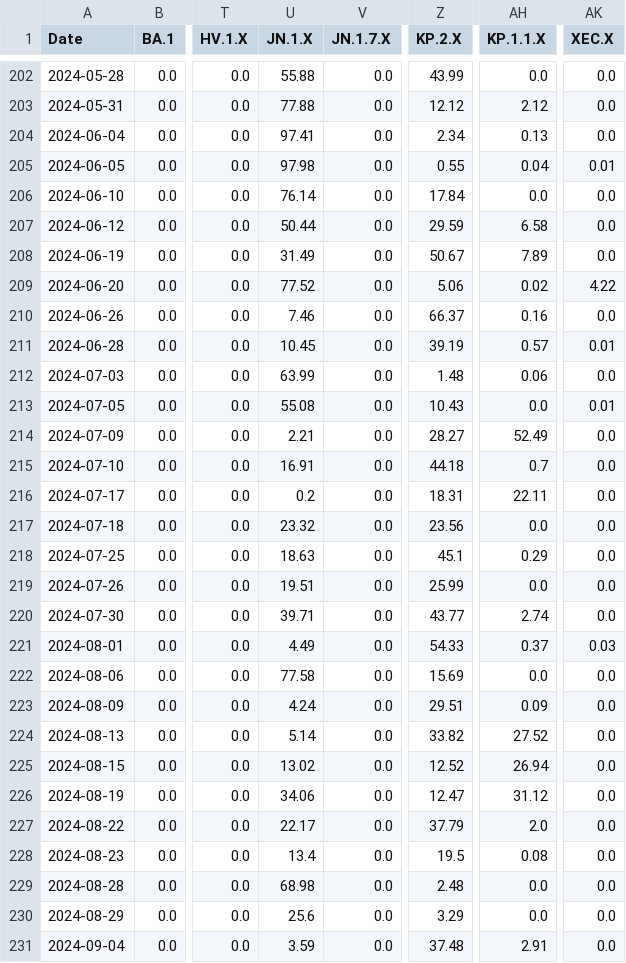
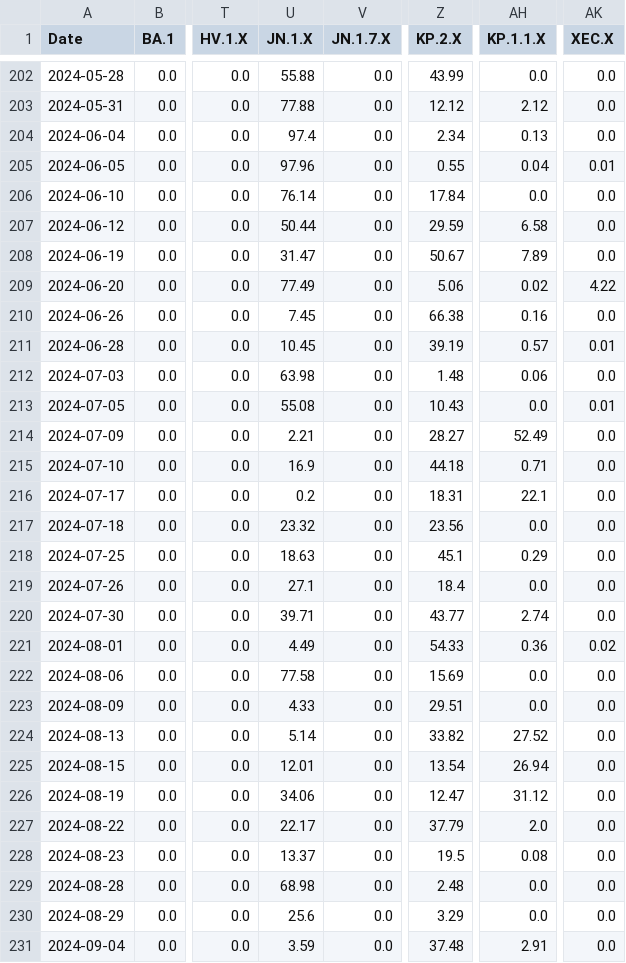
Before and after one commit to andersen-lab/SARS-CoV-2_WasteWater_San-Diego, a CSV file: Encina_sewage_seqs.csv, drawn as a sheet; only a part is shown, gaps mark what is left out; the diff covers the shown part only; the diff names each change by its address in the sheet, - before the commit and + after, or states it on an @@ line.

```diff
--- a/Encina_sewage_seqs.csv
+++ b/Encina_sewage_seqs.csv
-U204 (JN.1.X): 97.41
+U204 (JN.1.X): 97.4
-U205 (JN.1.X): 97.98
+U205 (JN.1.X): 97.96
-U208 (JN.1.X): 31.49
+U208 (JN.1.X): 31.47
-U209 (JN.1.X): 77.52
+U209 (JN.1.X): 77.49
-U210 (JN.1.X): 7.46
+U210 (JN.1.X): 7.45
-Z210 (KP.2.X): 66.37
+Z210 (KP.2.X): 66.38
-U212 (JN.1.X): 63.99
+U212 (JN.1.X): 63.98
-U215 (JN.1.X): 16.91
+U215 (JN.1.X): 16.9
-AH215 (KP.1.1.X): 0.7
+AH215 (KP.1.1.X): 0.71
-AH216 (KP.1.1.X): 22.11
+AH216 (KP.1.1.X): 22.1
-U219 (JN.1.X): 19.51
+U219 (JN.1.X): 27.1
-Z219 (KP.2.X): 25.99
+Z219 (KP.2.X): 18.4
-AH221 (KP.1.1.X): 0.37
+AH221 (KP.1.1.X): 0.36
-AK221 (XEC.X): 0.03
+AK221 (XEC.X): 0.02
-U223 (JN.1.X): 4.24
+U223 (JN.1.X): 4.33
-AH223 (KP.1.1.X): 0.09
+AH223 (KP.1.1.X): 0.0
-U225 (JN.1.X): 13.02
+U225 (JN.1.X): 12.01
-Z225 (KP.2.X): 12.52
+Z225 (KP.2.X): 13.54
-U228 (JN.1.X): 13.4
+U228 (JN.1.X): 13.37
```
Also changed, not shown: 1 added row and 1 edited cell elsewhere in this file, PointLoma_sewage_seqs.csv, SouthBay_sewage_seqs.csv, 1 other file.
